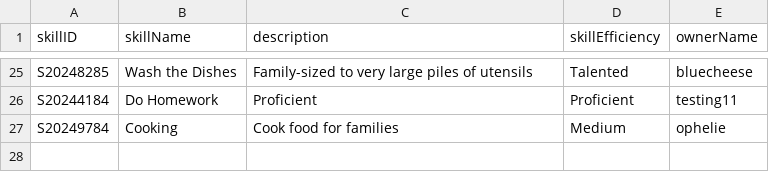
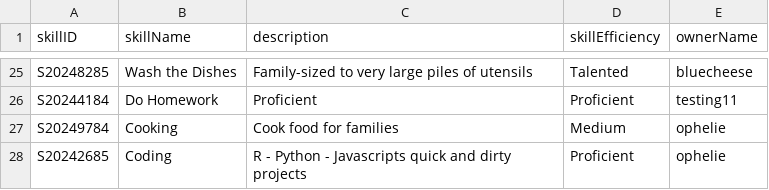
Before and after one commit to bleuucheese/EEET2482-COSC2082-2023C-GROUP14-TIMEBANKAPP, a CSV file: src/databases/skills.csv, drawn as a sheet; only a part is shown, gaps mark what is left out; the diff names each change by its address in the sheet, - before the commit and + after, or states it on an @@ line.

```diff
--- a/src/databases/skills.csv
+++ b/src/databases/skills.csv
+row 28: S20242685 | Coding | R - Python - Javascripts quick and dirty projects | Proficient | ophelie
```
Also changed, not shown: src/databases/listings.csv, src/databases/requests.csv, 7 other files.
